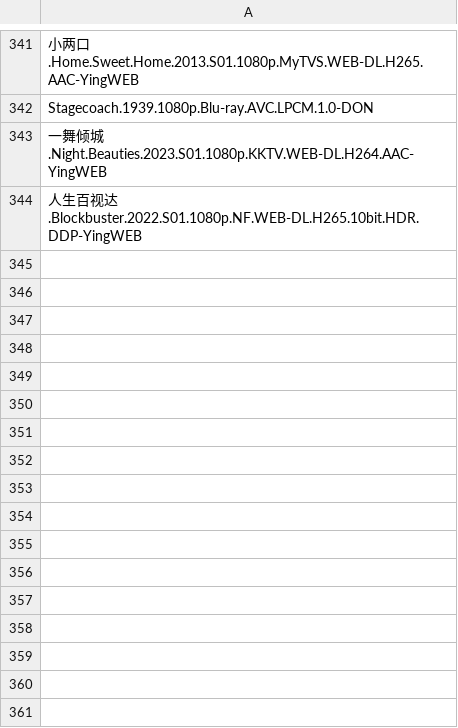
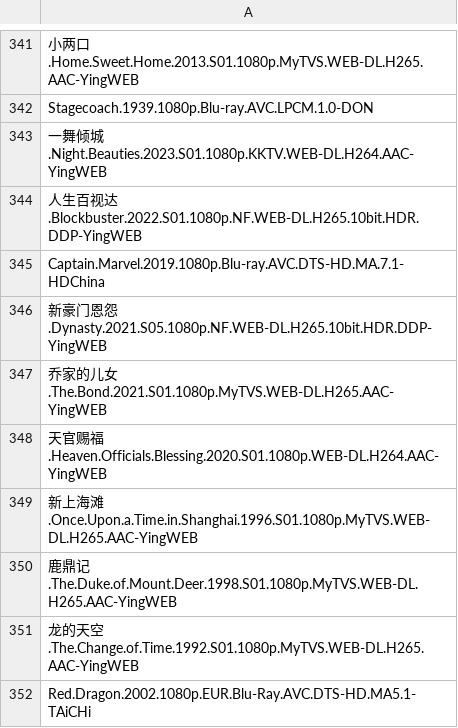
Before and after one commit to KIMOJI-PT/data, a CSV file: torrents.csv, drawn as a sheet; only a part is shown, gaps mark what is left out; the diff names each change by its address in the sheet, - before the commit and + after, or states it on an @@ line.

Commit message:
定时更新KIMOJI种子目录

```diff
--- a/torrents.csv
+++ b/torrents.csv
+row 345: Captain.Marvel.2019.1080p.Blu-ray.AVC.DTS-HD.MA.7.1-HDChina
+row 346: 新豪门恩怨.Dynasty.2021.S05.1080p.NF.WEB-DL.H265.10bit.HDR.DDP-YingWEB
+row 347: 乔家的儿女.The.Bond.2021.S01.1080p.MyTVS.WEB-DL.H265.AAC-YingWEB
+row 348: 天官赐福.Heaven.Officials.Blessing.2020.S01.1080p.WEB-DL.H264.AAC-YingWEB
+row 349: 新上海滩.Once.Upon.a.Time.in.Shanghai.1996.S01.1080p.MyTVS.WEB-DL.H265.AAC-YingWEB
+row 350: 鹿鼎记.The.Duke.of.Mount.Deer.1998.S01.1080p.MyTVS.WEB-DL.H265.AAC-YingWEB
+row 351: 龙的天空.The.Change.of.Time.1992.S01.1080p.MyTVS.WEB-DL.H265.AAC-YingWEB
+row 352: Red.Dragon.2002.1080p.EUR.Blu-Ray.AVC.DTS-HD.MA5.1-TAiCHi
```
